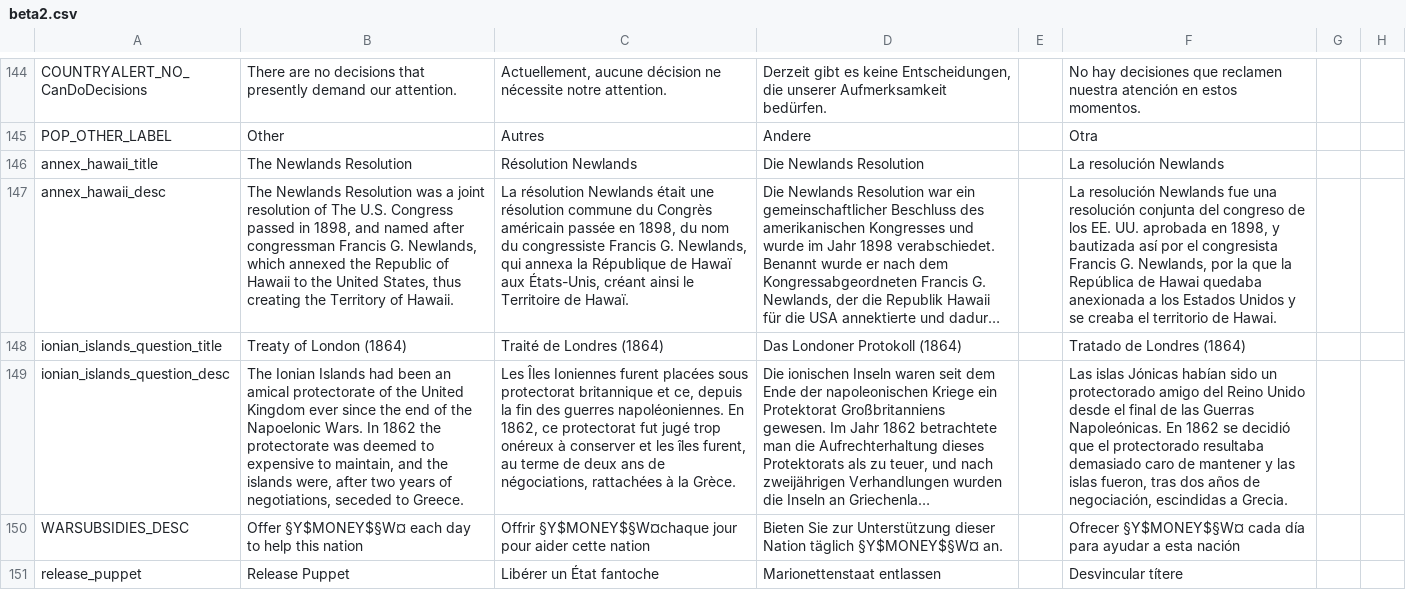
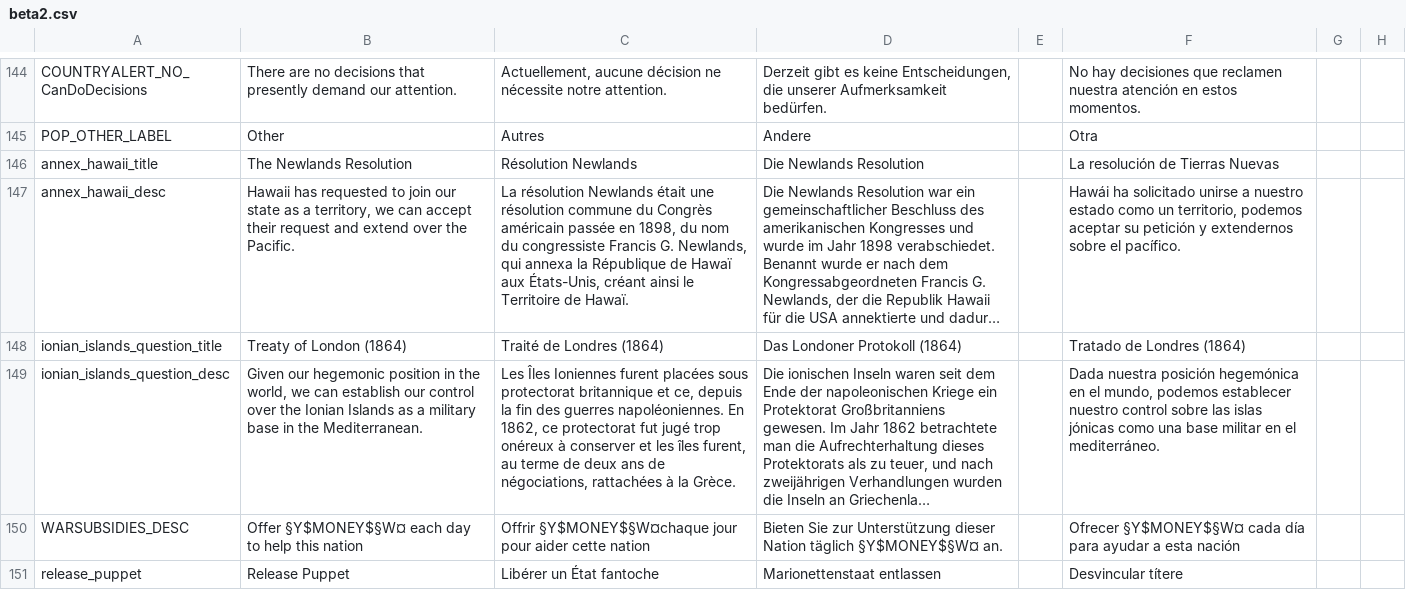
Before and after one commit to capitanwillmoran/wakracia-victoria2, a CSV file: Wakracia_2/localisation/beta2.csv, drawn as a sheet; only a part is shown, gaps mark what is left out; long unchanged cells end in …; the diff names each change by its address in the sheet, - before the commit and + after, or states it on an @@ line.

```diff
--- a/Wakracia_2/localisation/beta2.csv
+++ b/Wakracia_2/localisation/beta2.csv
-F146: La resolución Newlands
+F146: La resolución de Tierras Nuevas
-B147: The Newlands Resolution was a joint resolution of The U.S. Congress passed in 1898, and named after congressman Francis G. Newlands, which annexed the Republic of Hawaii to the United States, thus creating the Territory of Hawaii.
+B147: Hawaii has requested to join our state as a territory, we can accept their request and extend over the Pacific.
-F147: La resolución Newlands fue una resolución conjunta del congreso de los EE. UU. aprobada en 1898, y bautizada así por el congresista Francis G. Newlands, por la que la República de Hawai quedaba anexionada a los Estados Unidos y se creaba el territorio de Hawai.
+F147: Hawái ha solicitado unirse a nuestro estado como un territorio, podemos aceptar su petición y extendernos sobre el pacífico.
-B149: The Ionian Islands had been an amical protectorate of the United Kingdom ever since the end of the Napoelonic Wars. In 1862 the protectorate was deemed to expensive to maintain, and the islands were, after two years of negotiations, seceded to Greece.
+B149: Given our hegemonic position in the world, we can establish our control over the Ionian Islands as a military base in the Mediterranean.
-F149: Las islas Jónicas habían sido un protectorado amigo del Reino Unido desde el final de las Guerras Napoleónicas. En 1862 se decidió que el protectorado resultaba demasiado caro de mantener y las islas fueron, tras dos años de negociación, escindidas a Grecia.
+F149: Dada nuestra posición hegemónica en el mundo, podemos establecer nuestro control sobre las islas jónicas como una base militar en el mediterráneo.
```
Also changed, not shown: 11 other files.
